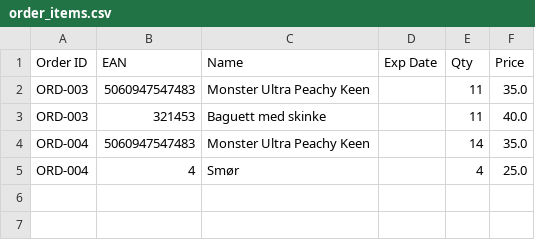
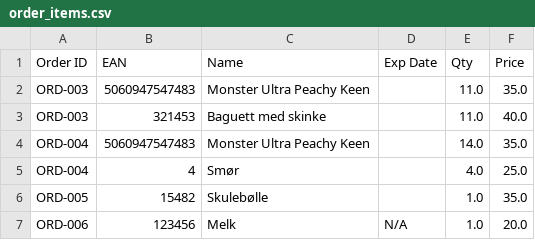
Before and after one commit to TheMuffinmuffler/EIT_QR_label-maker, a CSV file: data/orders/order_items.csv, drawn as a sheet.

```diff
--- a/data/orders/order_items.csv
+++ b/data/orders/order_items.csv
@@ -1,5 +1,7 @@
 Order ID,EAN,Name,Exp Date,Qty,Price
-ORD-003,5060947547483,Monster Ultra Peachy Keen,,11,35.0
-ORD-003,321453,Baguett med skinke,,11,40.0
-ORD-004,5060947547483,Monster Ultra Peachy Keen,,14,35.0
-ORD-004,4,Smør,,4,25.0
+ORD-003,5060947547483,Monster Ultra Peachy Keen,,11.0,35.0
+ORD-003,321453,Baguett med skinke,,11.0,40.0
+ORD-004,5060947547483,Monster Ultra Peachy Keen,,14.0,35.0
+ORD-004,4,Smør,,4.0,25.0
+ORD-005,15482,Skulebølle,,1.0,35.0
+ORD-006,123456,Melk,N/A,1.0,20.0
```
Also changed, not shown: data/orders/orders.csv, 6 other files.
